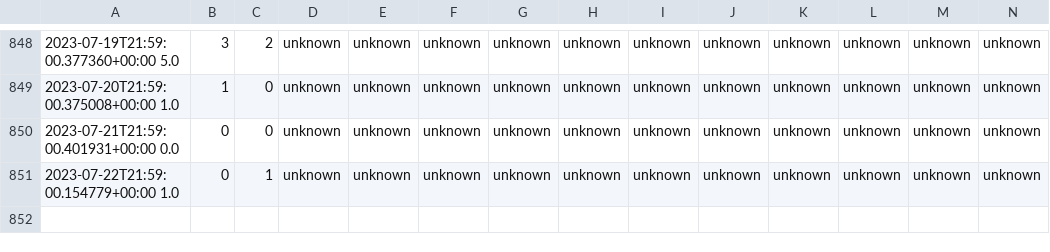
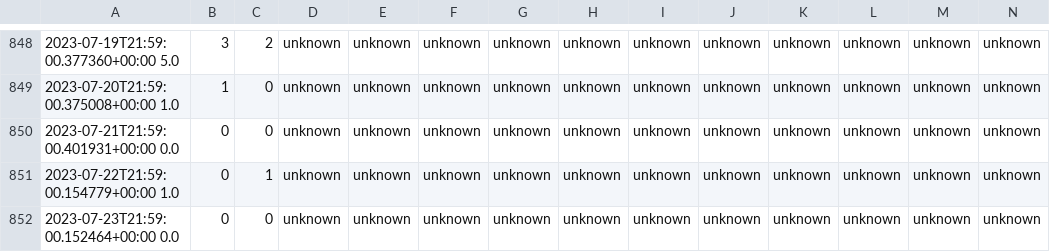
Before and after one commit to remycrochon/home-assistant, a CSV file: conso_energy.csv, drawn as a sheet; only a part is shown, gaps mark what is left out; rows hold the shown columns only; the diff names each change by its address in the sheet, - before the commit and + after, or states it on an @@ line.

```diff
--- a/conso_energy.csv
+++ b/conso_energy.csv
+row 852: 2023-07-23T21:59:00.152464+00:00 0.0 | 0 | 0 | unknown | unknown | unknown | unknown | unknown | unknown | unknown | unknown | unknown | unknown | unknown
```
Also changed, not shown: conso_piscine.csv.
